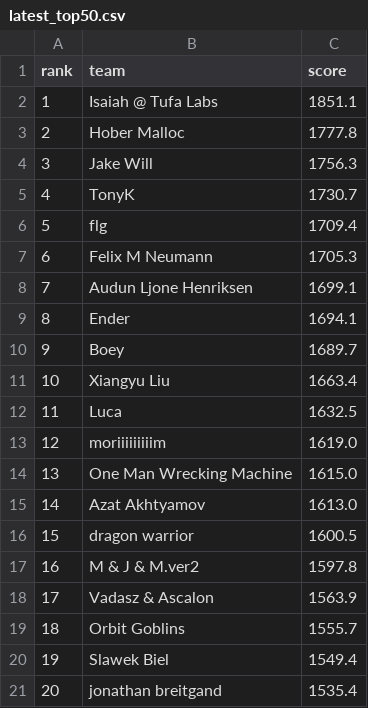
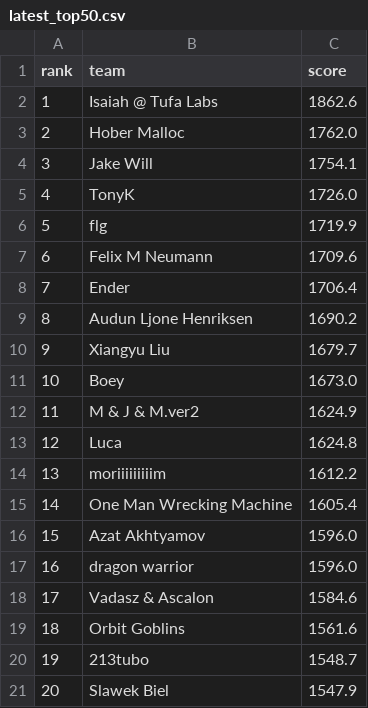
Before and after one commit to slawekslex/orbit-lb, a CSV file: latest_top50.csv, drawn as a sheet; only a part is shown; the diff covers the shown part only.

```diff
--- a/latest_top50.csv
+++ b/latest_top50.csv
@@ -1,21 +1,21 @@
 rank,team,score
-1,Isaiah @ Tufa Labs,1851.1
-2,Hober Malloc,1777.8
-3,Jake Will,1756.3
-4,TonyK,1730.7
-5,flg,1709.4
-6,Felix M Neumann,1705.3
-7,Audun Ljone Henriksen,1699.1
-8,Ender,1694.1
-9,Boey,1689.7
-10,Xiangyu Liu,1663.4
-11,Luca,1632.5
-12,moriiiiiiiiim,1619.0
-13,One Man Wrecking Machine,1615.0
-14,Azat Akhtyamov,1613.0
-15,dragon warrior,1600.5
-16,M & J & M.ver2,1597.8
-17,Vadasz & Ascalon,1563.9
-18,Orbit Goblins,1555.7
-19,Slawek Biel,1549.4
-20,jonathan breitgand,1535.4
+1,Isaiah @ Tufa Labs,1862.6
+2,Hober Malloc,1762.0
+3,Jake Will,1754.1
+4,TonyK,1726.0
+5,flg,1719.9
+6,Felix M Neumann,1709.6
+7,Ender,1706.4
+8,Audun Ljone Henriksen,1690.2
+9,Xiangyu Liu,1679.7
+10,Boey,1673.0
+11,M & J & M.ver2,1624.9
+12,Luca,1624.8
+13,moriiiiiiiiim,1612.2
+14,One Man Wrecking Machine,1605.4
+15,Azat Akhtyamov,1596.0
+16,dragon warrior,1596.0
+17,Vadasz & Ascalon,1584.6
+18,Orbit Goblins,1561.6
+19,213tubo,1548.7
+20,Slawek Biel,1547.9
```
Also changed, not shown: 53 edited cells elsewhere in this file, rank_history.csv, top50_history.csv.
